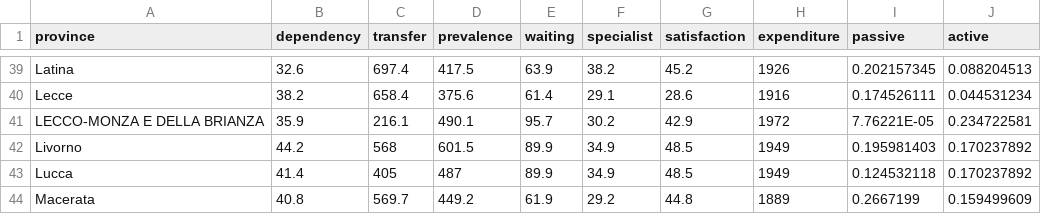
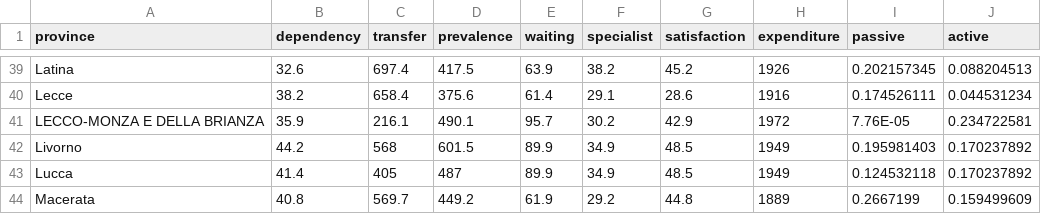
Before and after one commit to fabripec/ABM4PatientMobility, a CSV file: database_ABM4healthcare/dati_province.csv, drawn as a sheet; only a part is shown, gaps mark what is left out.

```diff
--- a/database_ABM4healthcare/dati_province.csv
+++ b/database_ABM4healthcare/dati_province.csv
@@ -40,3 +40,3 @@ Latina,32.6,697.4,417.5,63.9,38.2,45.2,1926,0.202157345,0.088204513
 Lecce,38.2,658.4,375.6,61.4,29.1,28.6,1916,0.174526111,0.044531234
-LECCO-MONZA E DELLA BRIANZA,35.9,216.1,490.1,95.7,30.2,42.9,1972,7.76221E-05,0.234722581
+LECCO-MONZA E DELLA BRIANZA,35.9,216.1,490.1,95.7,30.2,42.9,1972,7.76E-05,0.234722581
 Livorno,44.2,568,601.5,89.9,34.9,48.5,1949,0.195981403,0.170237892
```
Also changed, not shown: database_ABM4healthcare/dati_comuni_upgrade.csv, 23 other files.
